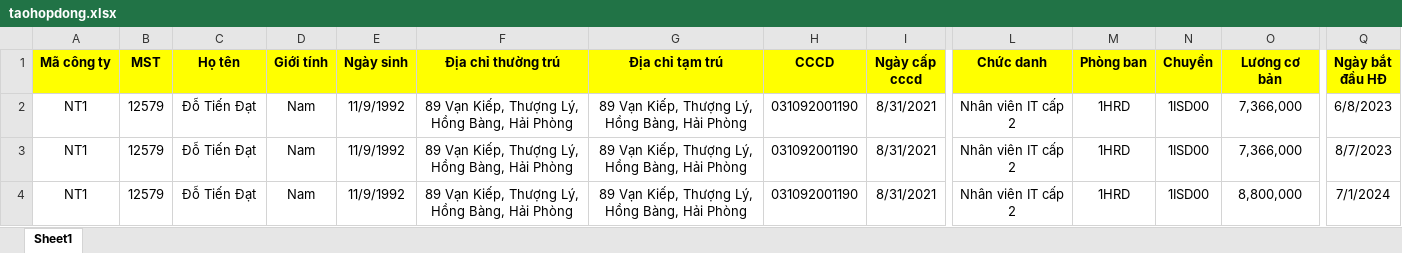
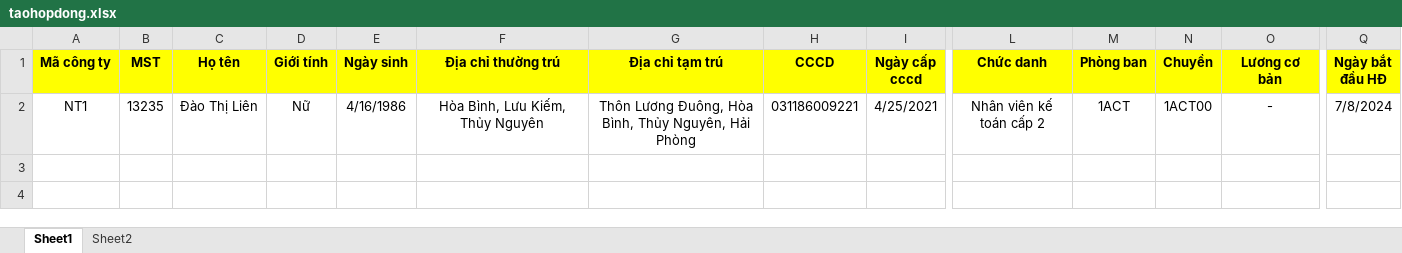
Before and after one commit to mrdotiendat1992/HRM, an Excel workbook: static/uploads/mau/nhaphophong/taohopdong.xlsx, sheet Sheet1, drawn as a sheet; only a part is shown, gaps mark what is left out; values as stored, in another font and other column widths than the file's, no borders; removed rows and columns are numbered as before the commit, all else as after; rows hold the shown columns only; the diff covers the shown part only; the diff names each change by its address in the sheet, - before the commit and + after, or states it on an @@ line.

```diff
--- a/static/uploads/mau/nhaphophong/taohopdong.xlsx (sheet Sheet1)
+++ b/static/uploads/mau/nhaphophong/taohopdong.xlsx (sheet Sheet1)
+sheet tab: Sheet2
-row 2: NT1 | 12579 | Đỗ Tiến Đạt | Nam | 11/9/1992 | 89 Vạn Kiếp, Thượng Lý, Hồng Bàng, Hải Phòng | 89 Vạn Kiếp, Thượng Lý, Hồng Bàng, Hải Phòng | 031092001190 | 8/31/2021 | Nhân viên IT cấp 2 | 1HRD | 1ISD00 | 7,366,000 | 6/8/2023
-B2 (MST): 12579
+B2 (MST): 13235
-C2 (Họ tên): Đỗ Tiến Đạt
+C2 (Họ tên): Đào Thị Liên
-D2 (Giới tính): Nam
+D2 (Giới tính): Nữ
-E2 (Ngày sinh): 11/9/1992
+E2 (Ngày sinh): 4/16/1986
-F2 (Địa chỉ thường trú): 89 Vạn Kiếp, Thượng Lý, Hồng Bàng, Hải Phòng
+F2 (Địa chỉ thường trú): Hòa Bình, Lưu Kiếm, Thủy Nguyên
-G2 (Địa chỉ tạm trú): 89 Vạn Kiếp, Thượng Lý, Hồng Bàng, Hải Phòng
+G2 (Địa chỉ tạm trú): Thôn Lương Đuông, Hòa Bình, Thủy Nguyên, Hải Phòng
-H2 (CCCD): 031092001190
+H2 (CCCD): 031186009221
-I2 (Ngày cấp cccd): 8/31/2021
+I2 (Ngày cấp cccd): 4/25/2021
-L2 (Chức danh): Nhân viên IT cấp 2
+L2 (Chức danh): Nhân viên kế toán cấp 2
-M2 (Phòng ban): 1HRD
+M2 (Phòng ban): 1ACT
-N2 (Chuyền): 1ISD00
+N2 (Chuyền): 1ACT00
-O2 (Lương cơ bản): 7,366,000
+O2 (Lương cơ bản): -
-Q2 (Ngày bắt đầu HĐ): 8/7/2023
+Q2 (Ngày bắt đầu HĐ): 7/8/2024
-row 4: NT1 | 12579 | Đỗ Tiến Đạt | Nam | 11/9/1992 | 89 Vạn Kiếp, Thượng Lý, Hồng Bàng, Hải Phòng | 89 Vạn Kiếp, Thượng Lý, Hồng Bàng, Hải Phòng | 031092001190 | 8/31/2021 | Nhân viên IT cấp 2 | 1HRD | 1ISD00 | 8,800,000 | 7/1/2024
```
Also changed, not shown: 1 edited cell elsewhere in this sheet, static/uploads/mau/hopdong/nt1/duoi_o2/hdcth.xlsx, static/uploads/mau/hopdong/nt1/duoi_o2/hdtv.xlsx, 5 other files.
